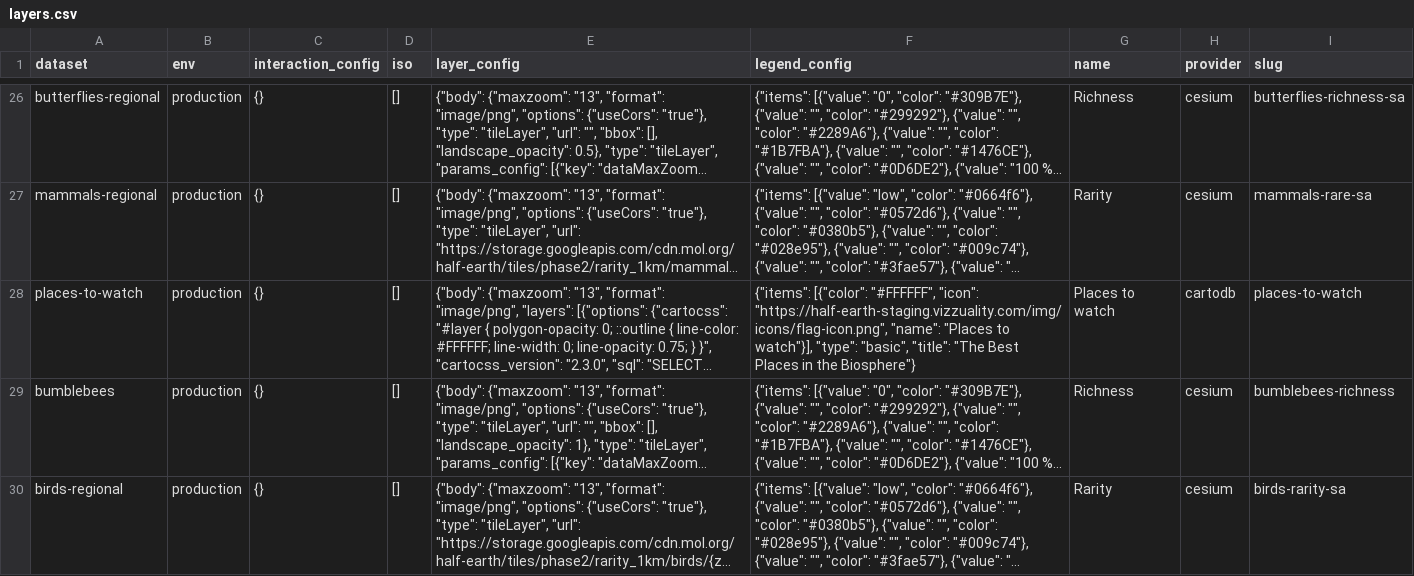
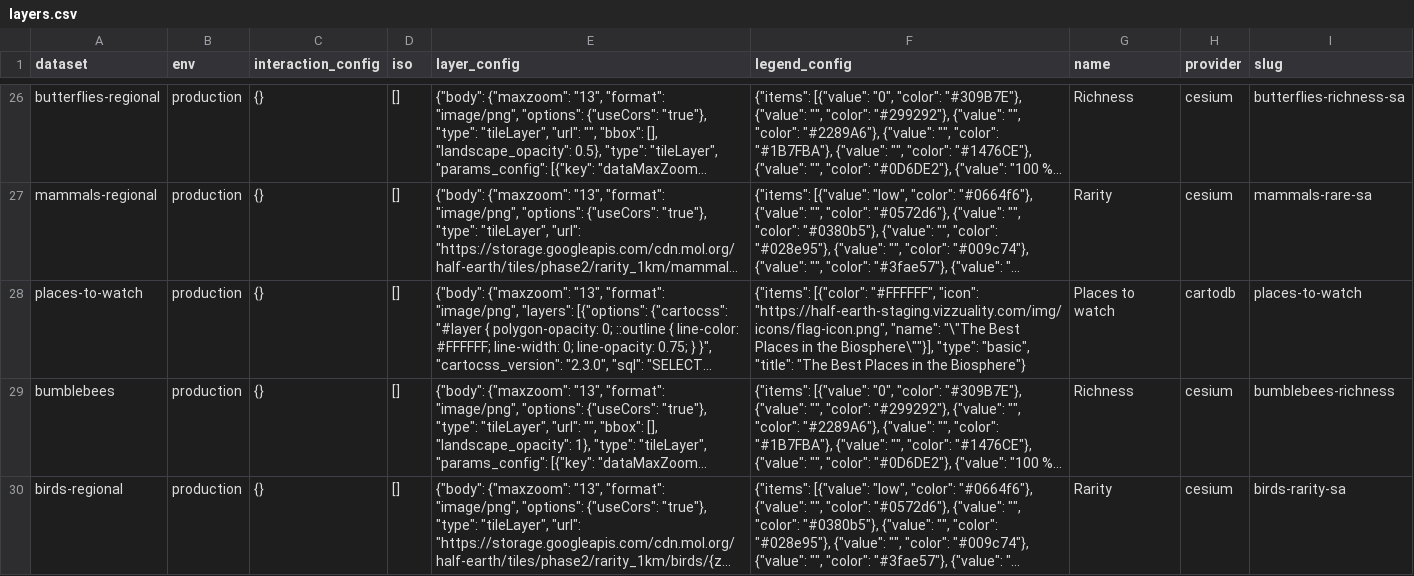
Before and after one commit to Vizzuality/half-earth, a CSV file: data/outputs/layers.csv, drawn as a sheet; only a part is shown, gaps mark what is left out; long unchanged cells end in …; the diff covers the shown part only; the diff names each change by its address in the sheet, - before the commit and + after, or states it on an @@ line.

```diff
--- a/data/outputs/layers.csv
+++ b/data/outputs/layers.csv
-F28 (legend_config): …"https://half-earth-staging.vizzuality.com/img/icons/flag-icon.png", "name": "Places to watch"}], "type": "basic",…
+F28 (legend_config): …"https://half-earth-staging.vizzuality.com/img/icons/flag-icon.png", "name": "\"The Best Places in the Biosphere\""}], "type": "basic",…
```
Also changed, not shown: 1 added row elsewhere in this file, 1 other file.
